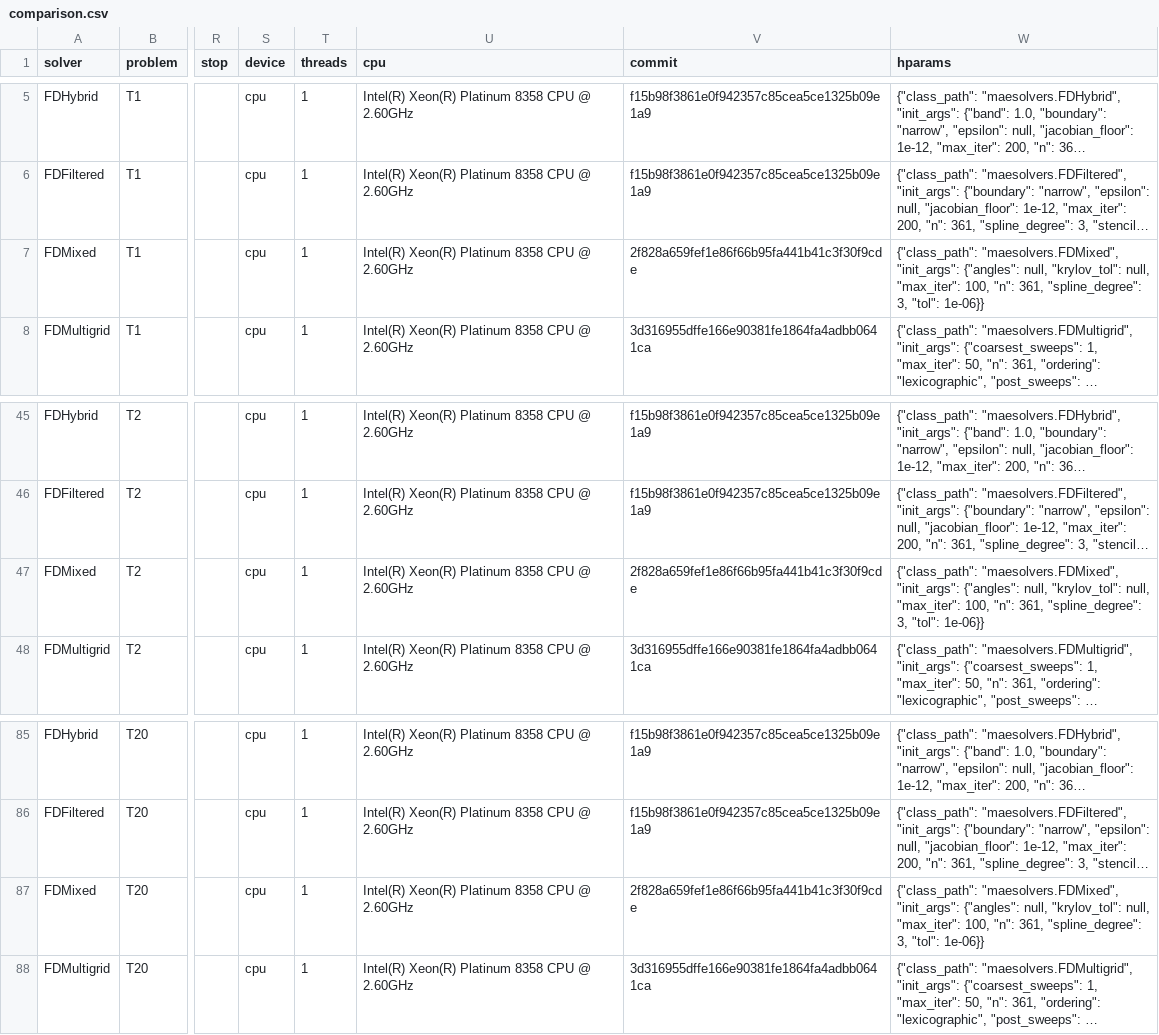
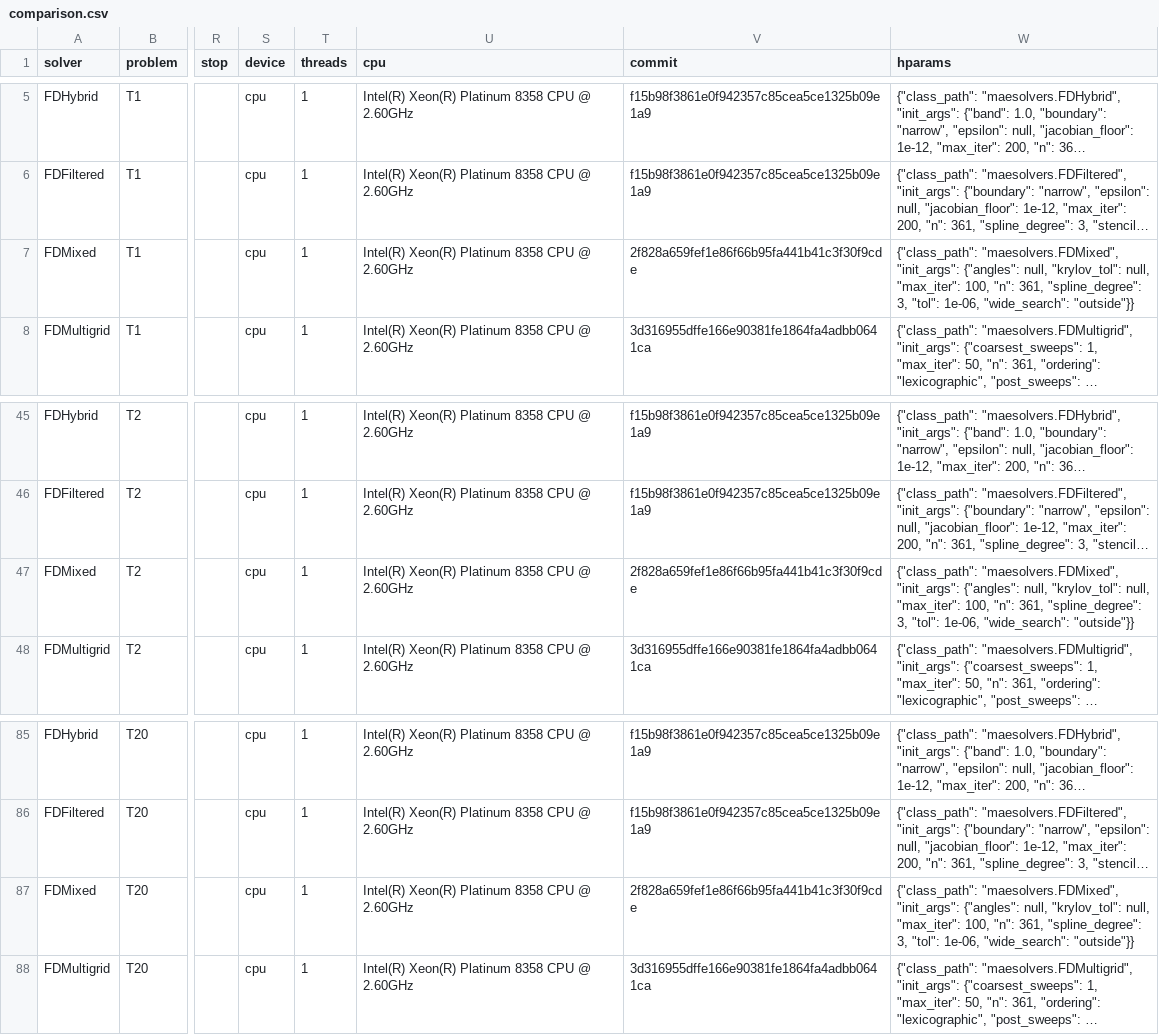
Before and after one commit to jczhang02/maesolvers, a CSV file: benchmarks/comparison.csv, drawn as a sheet; only a part is shown, gaps mark what is left out; long unchanged cells end in …; the diff names each change by its address in the sheet, - before the commit and + after, or states it on an @@ line.

Commit message:
fix(classical): address review of the mixed scheme and policy iteration
FDMixed takes wide_search flat and documents N = n; PolicyIteration
shares Newton's d f^(1/d) start and warns before its LU fallback;
MixedHJB warns when the wide-stencil arm spans fewer than 2 cells and
reads wide_search from itself, not from MixedGrid; the docstrings limit
monotonicity and convergence from any start to wide_search everywhere
and only. Table 5's Poisson column gets 300 000 steps. The FDMixed rows
of comparison.csv carry the new hparams field until their rerun.

```diff
--- a/benchmarks/comparison.csv
+++ b/benchmarks/comparison.csv
-W7 (hparams): …3, "tol": 1e-06}}
+W7 (hparams): …3, "tol": 1e-06, "wide_search": "outside"}}
-W47 (hparams): …3, "tol": 1e-06}}
+W47 (hparams): …3, "tol": 1e-06, "wide_search": "outside"}}
-W87 (hparams): …3, "tol": 1e-06}}
+W87 (hparams): …3, "tol": 1e-06, "wide_search": "outside"}}
```
Also changed, not shown: 6 other files.
